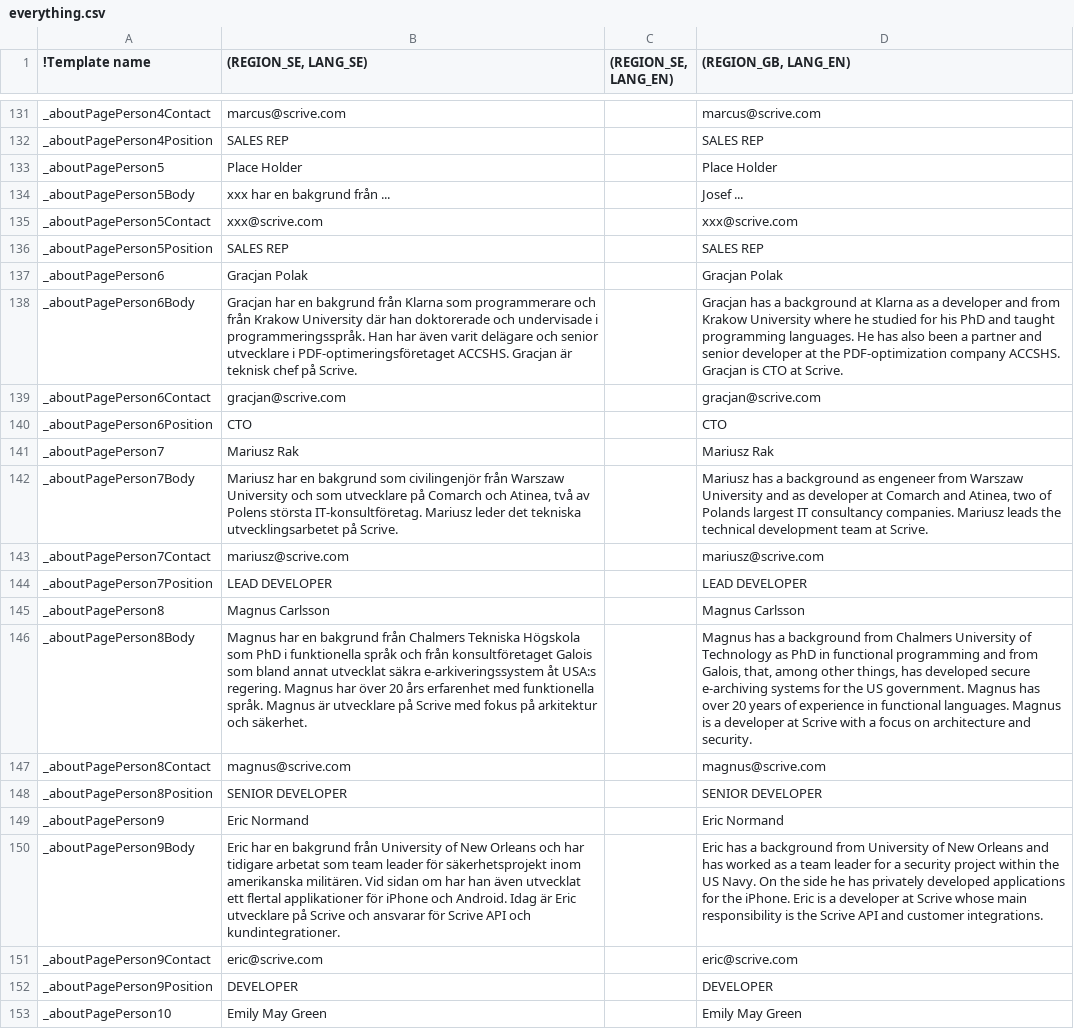
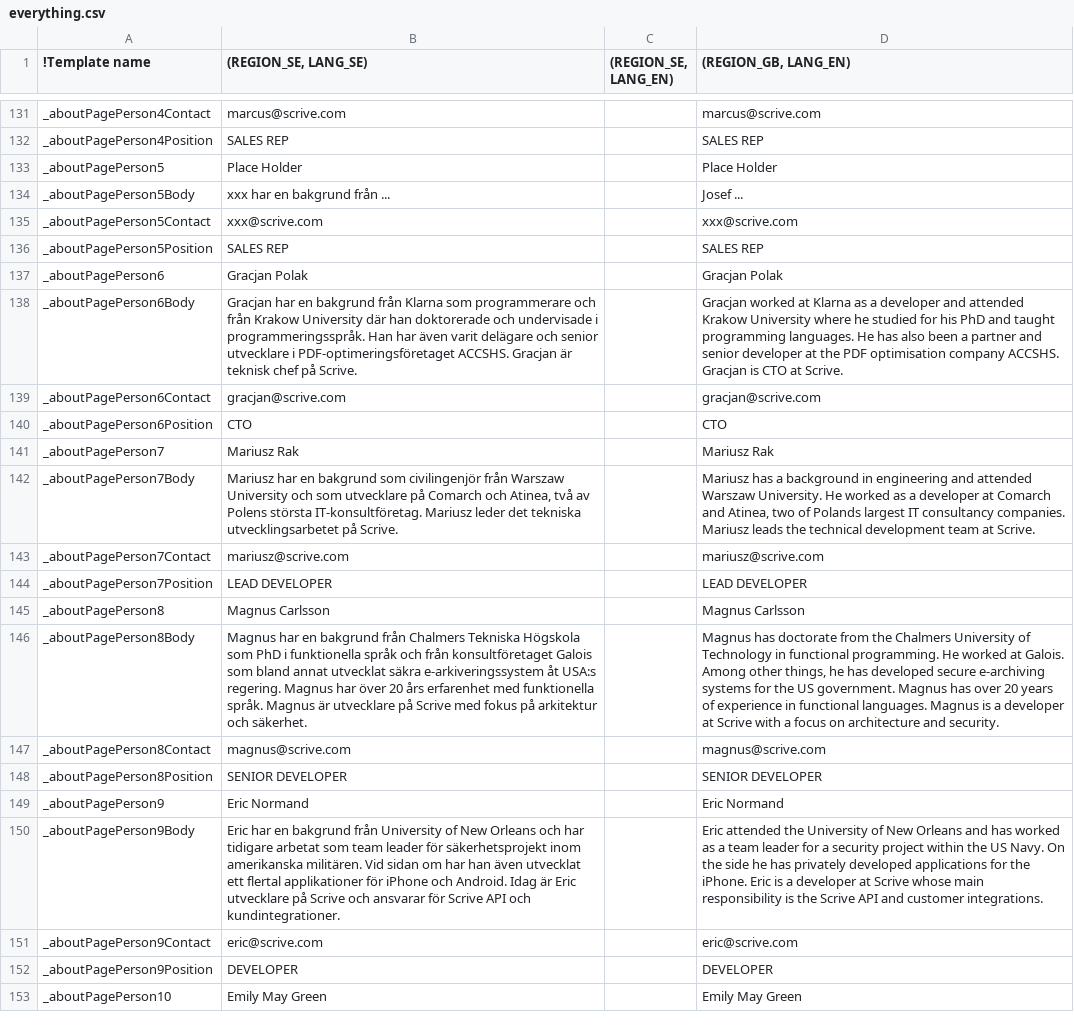
Before and after one commit to scrive/scrive-apidocs, a CSV file: texts/everything.csv, drawn as a sheet; only a part is shown, gaps mark what is left out; the diff covers the shown part only; the diff names each change by its address in the sheet, - before the commit and + after, or states it on an @@ line.

```diff
--- a/texts/everything.csv
+++ b/texts/everything.csv
-D138 ((REGION_GB, LANG_EN)): Gracjan has a background at Klarna as a developer and from Krakow University where he studied for his PhD and taught programming languages. He has also been a partner and senior developer at the PDF-optimization company ACCSHS.…
+D138 ((REGION_GB, LANG_EN)): Gracjan worked at Klarna as a developer and attended Krakow University where he studied for his PhD and taught programming languages. He has also been a partner and senior developer at the PDF optimisation company ACCSHS.…
-D142 ((REGION_GB, LANG_EN)): …a background as engeneer from Warszaw University and as developer at…
+D142 ((REGION_GB, LANG_EN)): …a background in engineering and attended Warszaw University. He worked as a developer at…
-D146 ((REGION_GB, LANG_EN)): Magnus has a background from Chalmers University of Technology as PhD in functional programming and from Galois, that, among other things, has developed…
+D146 ((REGION_GB, LANG_EN)): Magnus has doctorate from the Chalmers University of Technology in functional programming. He worked at Galois. Among other things, he has developed…
-D150 ((REGION_GB, LANG_EN)): Eric has a background from University of…
+D150 ((REGION_GB, LANG_EN)): Eric attended the University of…
```
Also changed, not shown: 7 edited cells elsewhere in this file.
